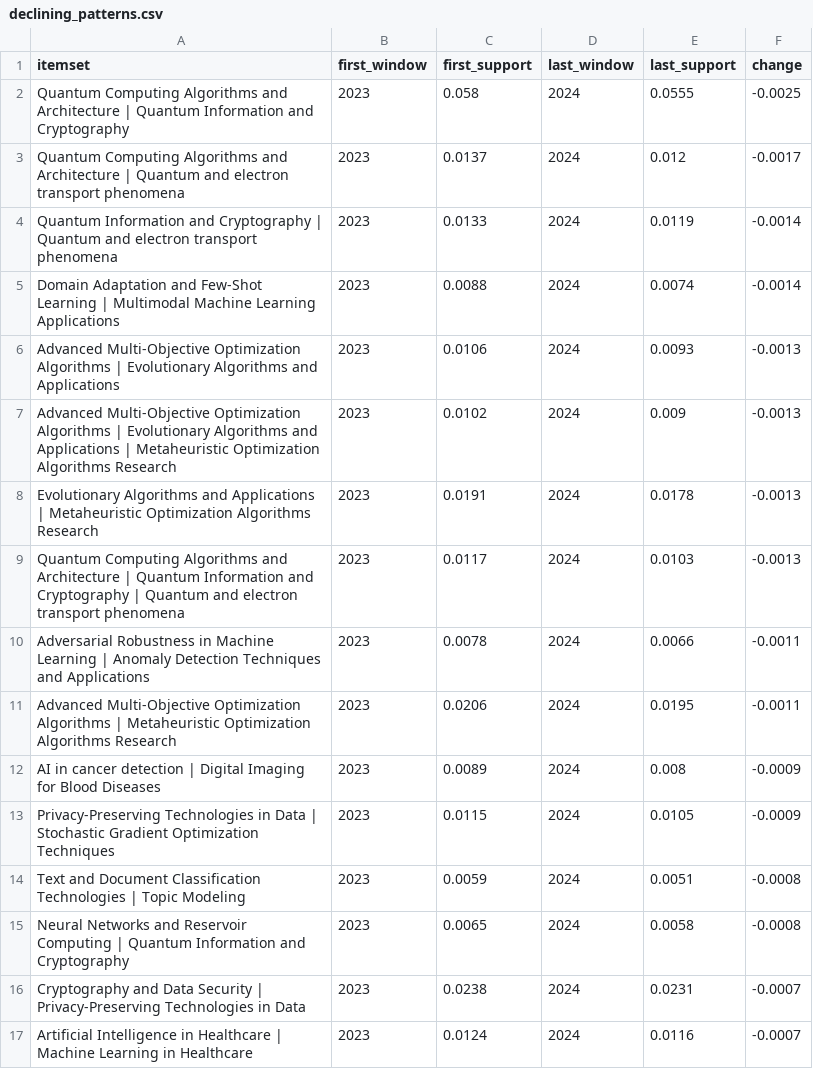
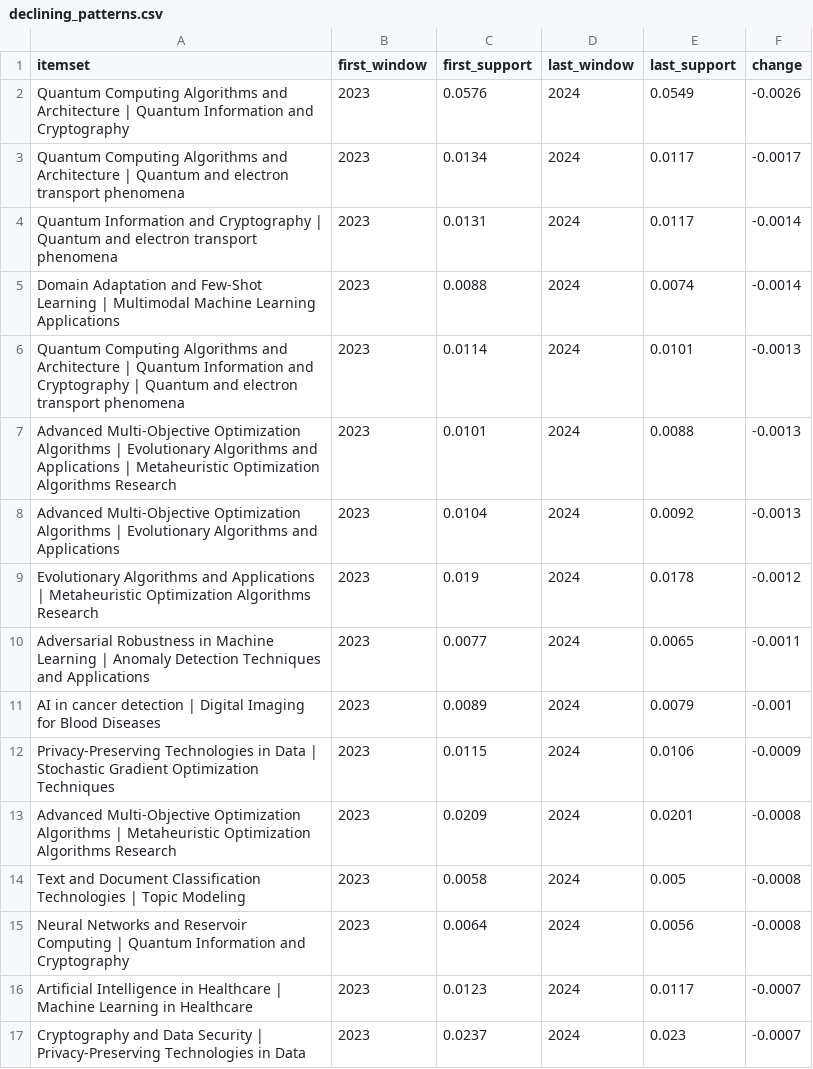
Before and after one commit to muhammad-talha04/scholarly-pattern-explorer, a CSV file: docs/data/declining_patterns.csv, drawn as a sheet; only a part is shown; the diff covers the shown part only.

```diff
--- a/docs/data/declining_patterns.csv
+++ b/docs/data/declining_patterns.csv
@@ -1,17 +1,17 @@
 itemset,first_window,first_support,last_window,last_support,change
-Quantum Computing Algorithms and Architecture | Quantum Information and Cryptography,2023,0.058,2024,0.0555,-0.0025
-Quantum Computing Algorithms and Architecture | Quantum and electron transport phenomena,2023,0.0137,2024,0.012,-0.0017
-Quantum Information and Cryptography | Quantum and electron transport phenomena,2023,0.0133,2024,0.0119,-0.0014
+Quantum Computing Algorithms and Architecture | Quantum Information and Cryptography,2023,0.0576,2024,0.0549,-0.0026
+Quantum Computing Algorithms and Architecture | Quantum and electron transport phenomena,2023,0.0134,2024,0.0117,-0.0017
+Quantum Information and Cryptography | Quantum and electron transport phenomena,2023,0.0131,2024,0.0117,-0.0014
 Domain Adaptation and Few-Shot Learning | Multimodal Machine Learning Applications,2023,0.0088,2024,0.0074,-0.0014
-Advanced Multi-Objective Optimization Algorithms | Evolutionary Algorithms and Applications,2023,0.0106,2024,0.0093,-0.0013
-Advanced Multi-Objective Optimization Algorithms | Evolutionary Algorithms and Applications | Metaheuristic Optimization Algorithms Research,2023,0.0102,2024,0.009,-0.0013
-Evolutionary Algorithms and Applications | Metaheuristic Optimization Algorithms Research,2023,0.0191,2024,0.0178,-0.0013
-Quantum Computing Algorithms and Architecture | Quantum Information and Cryptography | Quantum and electron transport phenomena,2023,0.0117,2024,0.0103,-0.0013
-Adversarial Robustness in Machine Learning | Anomaly Detection Techniques and Applications,2023,0.0078,2024,0.0066,-0.0011
-Advanced Multi-Objective Optimization Algorithms | Metaheuristic Optimization Algorithms Research,2023,0.0206,2024,0.0195,-0.0011
-AI in cancer detection | Digital Imaging for Blood Diseases,2023,0.0089,2024,0.008,-0.0009
-Privacy-Preserving Technologies in Data | Stochastic Gradient Optimization Techniques,2023,0.0115,2024,0.0105,-0.0009
-Text and Document Classification Technologies | Topic Modeling,2023,0.0059,2024,0.0051,-0.0008
-Neural Networks and Reservoir Computing | Quantum Information and Cryptography,2023,0.0065,2024,0.0058,-0.0008
-Cryptography and Data Security | Privacy-Preserving Technologies in Data,2023,0.0238,2024,0.0231,-0.0007
-Artificial Intelligence in Healthcare | Machine Learning in Healthcare,2023,0.0124,2024,0.0116,-0.0007
+Quantum Computing Algorithms and Architecture | Quantum Information and Cryptography | Quantum and electron transport phenomena,2023,0.0114,2024,0.0101,-0.0013
+Advanced Multi-Objective Optimization Algorithms | Evolutionary Algorithms and Applications | Metaheuristic Optimization Algorithms Research,2023,0.0101,2024,0.0088,-0.0013
+Advanced Multi-Objective Optimization Algorithms | Evolutionary Algorithms and Applications,2023,0.0104,2024,0.0092,-0.0013
+Evolutionary Algorithms and Applications | Metaheuristic Optimization Algorithms Research,2023,0.019,2024,0.0178,-0.0012
+Adversarial Robustness in Machine Learning | Anomaly Detection Techniques and Applications,2023,0.0077,2024,0.0065,-0.0011
+AI in cancer detection | Digital Imaging for Blood Diseases,2023,0.0089,2024,0.0079,-0.001
+Privacy-Preserving Technologies in Data | Stochastic Gradient Optimization Techniques,2023,0.0115,2024,0.0106,-0.0009
+Advanced Multi-Objective Optimization Algorithms | Metaheuristic Optimization Algorithms Research,2023,0.0209,2024,0.0201,-0.0008
+Text and Document Classification Technologies | Topic Modeling,2023,0.0058,2024,0.005,-0.0008
+Neural Networks and Reservoir Computing | Quantum Information and Cryptography,2023,0.0064,2024,0.0056,-0.0008
+Artificial Intelligence in Healthcare | Machine Learning in Healthcare,2023,0.0123,2024,0.0117,-0.0007
+Cryptography and Data Security | Privacy-Preserving Technologies in Data,2023,0.0237,2024,0.023,-0.0007
```
Also changed, not shown: 2 added rows, 2 removed rows and 17 edited cells elsewhere in this file, docs/data/emerging_patterns.csv, docs/data/latest_window_patterns.csv, 6 other files.
